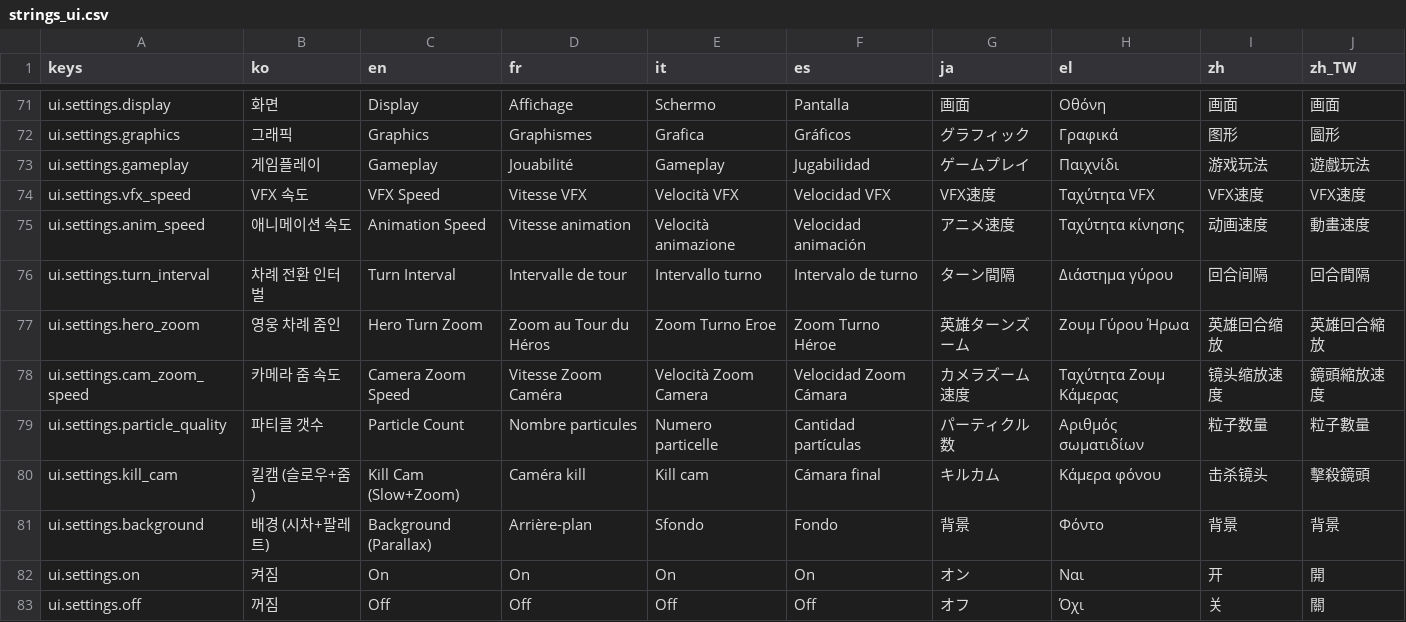
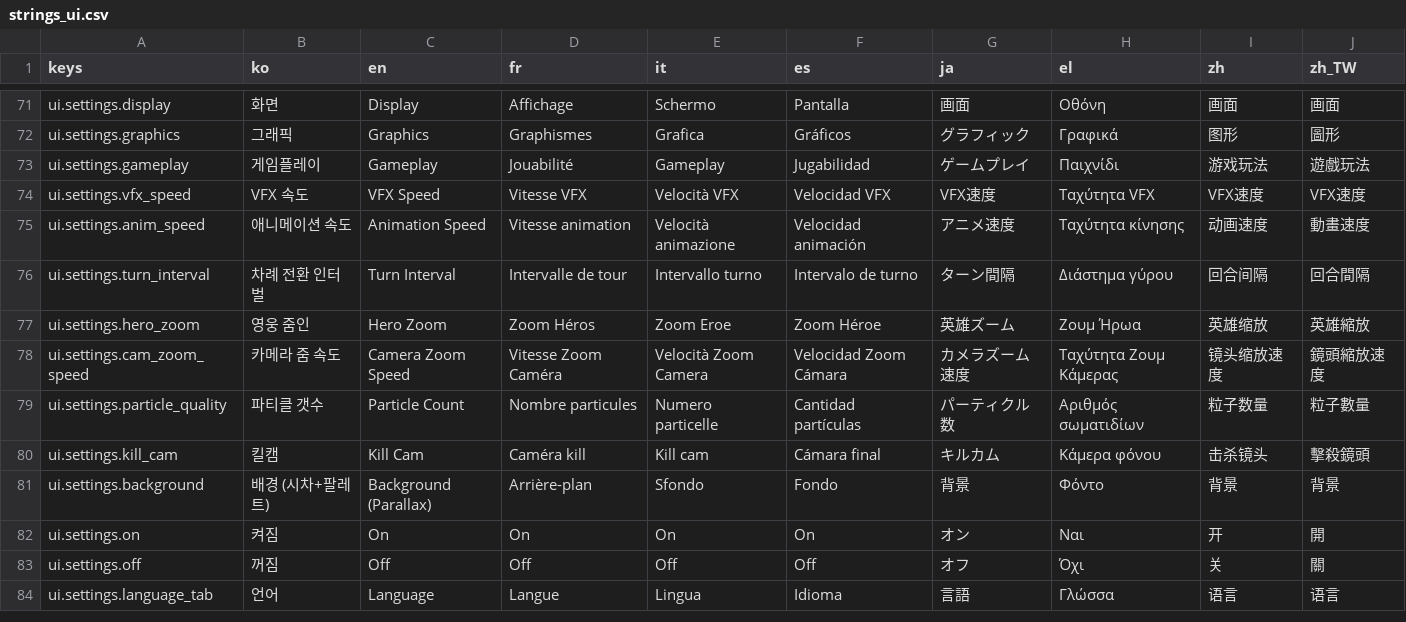
Before and after one commit to l980l/stsl, a CSV file: resources/translations/strings_ui.csv, drawn as a sheet; only a part is shown, gaps mark what is left out; the shorter side is filled out with more unchanged rows.

Commit message:
fix(settings): 카메라 줌 속도 의미 = 시간 → 속도 (값 크면 빠름) + 라벨 단축
- CAM_ZOOM_SPEED_KEYS 순서: slow/normal/fast (작은→큰 값)
- VALUES 0.6/1.0/1.7 — 시간 = 0.3s / value (slow=0.5s, normal=0.3s, fast=0.18s)
- _cam_tween_time(): base / multiplier (이전 base * multiplier 반대 의미)
- 라벨: '킬캠 (슬로우+줌)' → '킬캠', '영웅 차례 줌인' → '영웅 줌인' (9 언어)

```diff
--- a/resources/translations/strings_ui.csv
+++ b/resources/translations/strings_ui.csv
@@ -76,6 +76,6 @@ ui.settings.anim_speed,애니메이션 속도,Animation Speed,Vitesse animation,
 ui.settings.turn_interval,차례 전환 인터벌,Turn Interval,Intervalle de tour,Intervallo turno,Intervalo de turno,ターン間隔,Διάστημα γύρου,回合间隔,回合間隔
-ui.settings.hero_zoom,영웅 차례 줌인,Hero Turn Zoom,Zoom au Tour du Héros,Zoom Turno Eroe,Zoom Turno Héroe,英雄ターンズーム,Ζουμ Γύρου Ήρωα,英雄回合缩放,英雄回合縮放
+ui.settings.hero_zoom,영웅 줌인,Hero Zoom,Zoom Héros,Zoom Eroe,Zoom Héroe,英雄ズーム,Ζουμ Ήρωα,英雄缩放,英雄縮放
 ui.settings.cam_zoom_speed,카메라 줌 속도,Camera Zoom Speed,Vitesse Zoom Caméra,Velocità Zoom Camera,Velocidad Zoom Cámara,カメラズーム速度,Ταχύτητα Ζουμ Κάμερας,镜头缩放速度,鏡頭縮放速度
 ui.settings.particle_quality,파티클 갯수,Particle Count,Nombre particules,Numero particelle,Cantidad partículas,パーティクル数,Αριθμός σωματιδίων,粒子数量,粒子數量
-ui.settings.kill_cam,킬캠 (슬로우+줌),Kill Cam (Slow+Zoom),Caméra kill,Kill cam,Cámara final,キルカム,Κάμερα φόνου,击杀镜头,擊殺鏡頭
+ui.settings.kill_cam,킬캠,Kill Cam,Caméra kill,Kill cam,Cámara final,キルカム,Κάμερα φόνου,击杀镜头,擊殺鏡頭
 ui.settings.background,배경 (시차+팔레트),Background (Parallax),Arrière-plan,Sfondo,Fondo,背景,Φόντο,背景,背景
```
Also changed, not shown: 2 other files.
